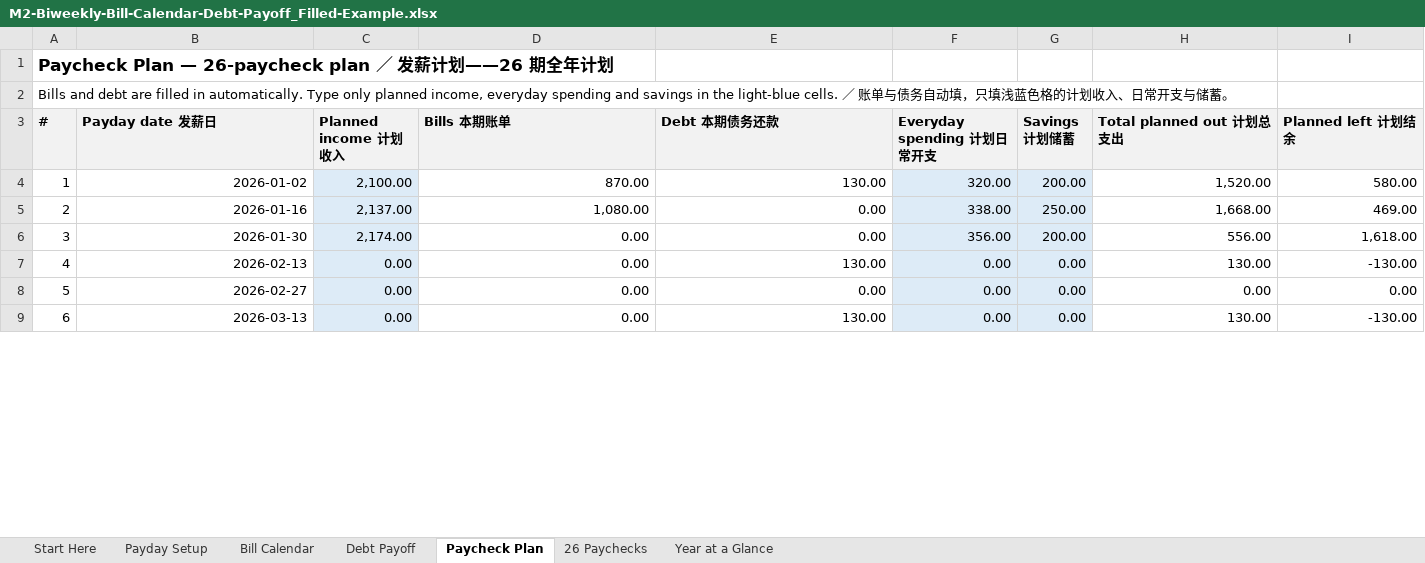
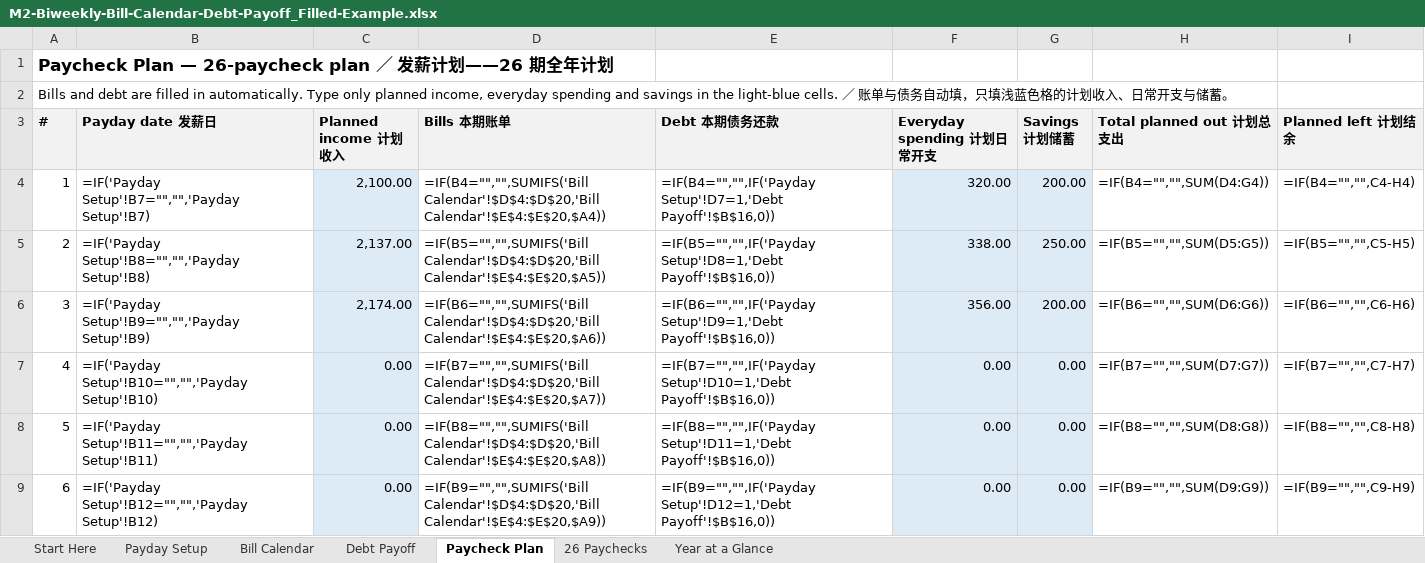
Before and after one commit to richardlocalleads-lee/savings-printables, an Excel workbook: deliveries/numbers-test-2026-11-01/M2-Biweekly-Bill-Calendar-Debt-Payoff_Filled-Example.xlsx, sheet Paycheck Plan, drawn as a sheet; only a part is shown; values as stored, in another font and other column widths than the file's, no borders; formulas without a stored value are shown as written; the diff covers the shown part only; the diff names each change by its address in the sheet, - before the commit and + after, or states it on an @@ line.

```diff
--- a/deliveries/numbers-test-2026-11-01/M2-Biweekly-Bill-Calendar-Debt-Payoff_Filled-Example.xlsx (sheet Paycheck Plan)
+++ b/deliveries/numbers-test-2026-11-01/M2-Biweekly-Bill-Calendar-Debt-Payoff_Filled-Example.xlsx (sheet Paycheck Plan)
-B4 (Payday date 发薪日): 2026-01-02
+B4 (Payday date 发薪日): =IF('Payday Setup'!B7="","",'Payday Setup'!B7)
-D4 (Bills 本期账单): 870.00
+D4 (Bills 本期账单): =IF(B4="","",SUMIFS('Bill Calendar'!$D$4:$D$20,'Bill Calendar'!$E$4:$E$20,$A4))
-E4 (Debt 本期债务还款): 130.00
+E4 (Debt 本期债务还款): =IF(B4="","",IF('Payday Setup'!D7=1,'Debt Payoff'!$B$16,0))
-H4 (Total planned out 计划总支出): 1,520.00
+H4 (Total planned out 计划总支出): =IF(B4="","",SUM(D4:G4))
-I4 (Planned left 计划结余): 580.00
+I4 (Planned left 计划结余): =IF(B4="","",C4-H4)
-B5 (Payday date 发薪日): 2026-01-16
+B5 (Payday date 发薪日): =IF('Payday Setup'!B8="","",'Payday Setup'!B8)
-D5 (Bills 本期账单): 1,080.00
+D5 (Bills 本期账单): =IF(B5="","",SUMIFS('Bill Calendar'!$D$4:$D$20,'Bill Calendar'!$E$4:$E$20,$A5))
-E5 (Debt 本期债务还款): 0.00
+E5 (Debt 本期债务还款): =IF(B5="","",IF('Payday Setup'!D8=1,'Debt Payoff'!$B$16,0))
-H5 (Total planned out 计划总支出): 1,668.00
+H5 (Total planned out 计划总支出): =IF(B5="","",SUM(D5:G5))
-I5 (Planned left 计划结余): 469.00
+I5 (Planned left 计划结余): =IF(B5="","",C5-H5)
-B6 (Payday date 发薪日): 2026-01-30
+B6 (Payday date 发薪日): =IF('Payday Setup'!B9="","",'Payday Setup'!B9)
-D6 (Bills 本期账单): 0.00
+D6 (Bills 本期账单): =IF(B6="","",SUMIFS('Bill Calendar'!$D$4:$D$20,'Bill Calendar'!$E$4:$E$20,$A6))
-E6 (Debt 本期债务还款): 0.00
+E6 (Debt 本期债务还款): =IF(B6="","",IF('Payday Setup'!D9=1,'Debt Payoff'!$B$16,0))
-H6 (Total planned out 计划总支出): 556.00
+H6 (Total planned out 计划总支出): =IF(B6="","",SUM(D6:G6))
-I6 (Planned left 计划结余): 1,618.00
+I6 (Planned left 计划结余): =IF(B6="","",C6-H6)
-B7 (Payday date 发薪日): 2026-02-13
+B7 (Payday date 发薪日): =IF('Payday Setup'!B10="","",'Payday Setup'!B10)
-D7 (Bills 本期账单): 0.00
+D7 (Bills 本期账单): =IF(B7="","",SUMIFS('Bill Calendar'!$D$4:$D$20,'Bill Calendar'!$E$4:$E$20,$A7))
-E7 (Debt 本期债务还款): 130.00
+E7 (Debt 本期债务还款): =IF(B7="","",IF('Payday Setup'!D10=1,'Debt Payoff'!$B$16,0))
-H7 (Total planned out 计划总支出): 130.00
+H7 (Total planned out 计划总支出): =IF(B7="","",SUM(D7:G7))
-I7 (Planned left 计划结余): -130.00
+I7 (Planned left 计划结余): =IF(B7="","",C7-H7)
-B8 (Payday date 发薪日): 2026-02-27
+B8 (Payday date 发薪日): =IF('Payday Setup'!B11="","",'Payday Setup'!B11)
-D8 (Bills 本期账单): 0.00
+D8 (Bills 本期账单): =IF(B8="","",SUMIFS('Bill Calendar'!$D$4:$D$20,'Bill Calendar'!$E$4:$E$20,$A8))
-E8 (Debt 本期债务还款): 0.00
+E8 (Debt 本期债务还款): =IF(B8="","",IF('Payday Setup'!D11=1,'Debt Payoff'!$B$16,0))
-H8 (Total planned out 计划总支出): 0.00
+H8 (Total planned out 计划总支出): =IF(B8="","",SUM(D8:G8))
-I8 (Planned left 计划结余): 0.00
+I8 (Planned left 计划结余): =IF(B8="","",C8-H8)
-B9 (Payday date 发薪日): 2026-03-13
+B9 (Payday date 发薪日): =IF('Payday Setup'!B12="","",'Payday Setup'!B12)
-D9 (Bills 本期账单): 0.00
+D9 (Bills 本期账单): =IF(B9="","",SUMIFS('Bill Calendar'!$D$4:$D$20,'Bill Calendar'!$E$4:$E$20,$A9))
-E9 (Debt 本期债务还款): 130.00
+E9 (Debt 本期债务还款): =IF(B9="","",IF('Payday Setup'!D12=1,'Debt Payoff'!$B$16,0))
-H9 (Total planned out 计划总支出): 130.00
+H9 (Total planned out 计划总支出): =IF(B9="","",SUM(D9:G9))
-I9 (Planned left 计划结余): -130.00
+I9 (Planned left 计划结余): =IF(B9="","",C9-H9)
```
Also changed, not shown: 107 edited cells elsewhere in this sheet, sheet Bill Calendar, sheet 26 Paychecks, sheet Year at a Glance, sheet Payday Setup, sheet Debt Payoff, formulas that keep their value, deliveries/numbers-test-2026-11-01/M3-Wedding-Full-Workflow_Blank.xlsx, deliveries/numbers-test-2026-11-01/M3-Wedding-Full-Workflow_Filled-Example.xlsx.
